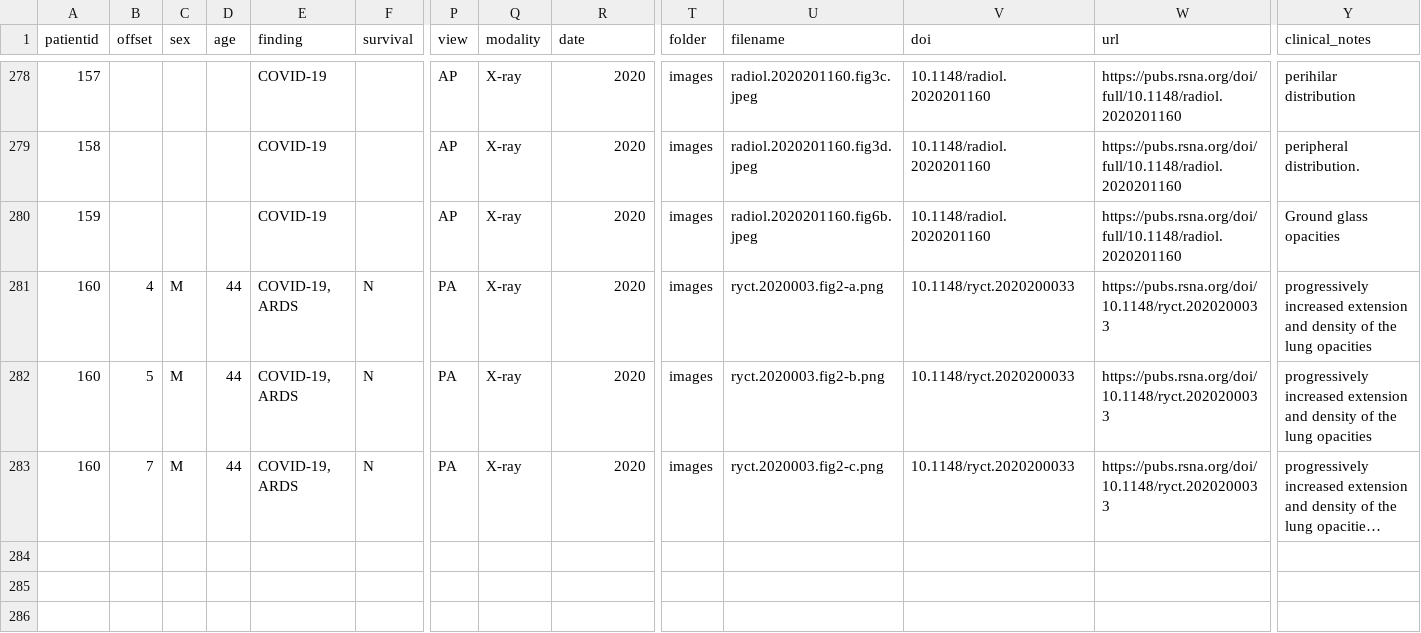
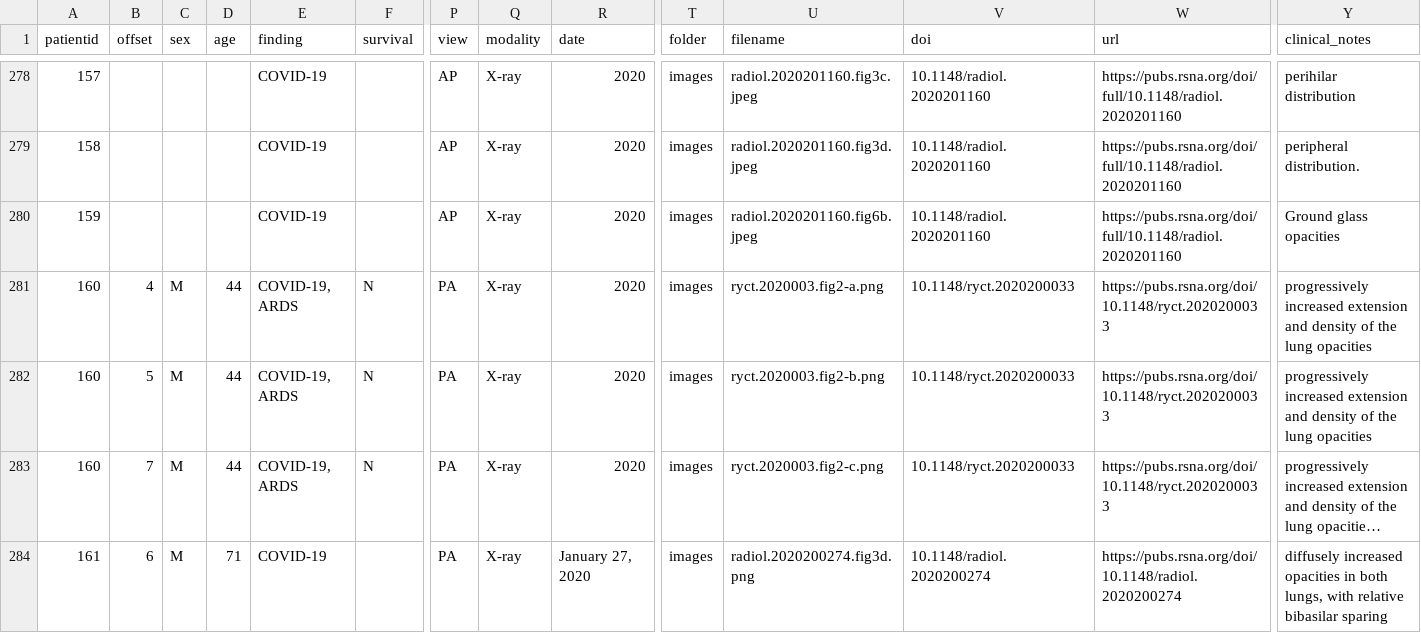
Before and after one commit to ieee8023/covid-chestxray-dataset, a CSV file: metadata.csv, drawn as a sheet; only a part is shown, gaps mark what is left out; long unchanged cells end in …; rows hold the shown columns only; the diff names each change by its address in the sheet, - before the commit and + after, or states it on an @@ line.

Commit message:
Add metadata for patient 161

```diff
--- a/metadata.csv
+++ b/metadata.csv
+row 284: 161 | 6 | M | 71 | COVID-19 |  | PA | X-ray | January 27, 2020 | images | radiol.2020200274.fig3d.png | 10.1148/radiol.2020200274 | https://pubs.rsna.org/doi/10.1148/radiol.2020200274 | diffusely increased opacities in both lungs, with relative bibasilar sparing
```
